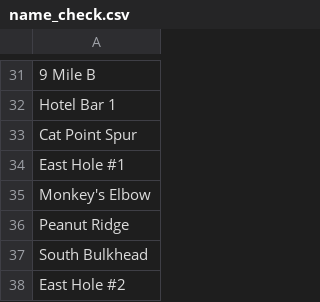
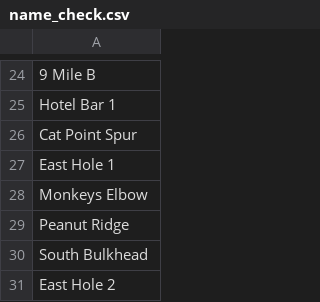
Before and after one commit to billpine/AB_DEP, a CSV file: name_check.csv, drawn as a sheet; only a part is shown, gaps mark what is left out; the diff covers the shown part only.

```diff
--- a/name_check.csv
+++ b/name_check.csv
@@ -33,6 +26,6 @@
 "Cat Point Spur"
-"East Hole #1"
-"Monkey's Elbow"
+"East Hole 1"
+"Monkeys Elbow"
 "Peanut Ridge"
 "South Bulkhead"
-"East Hole #2"
+"East Hole 2"
```
Also changed, not shown: 7 removed rows, 2 moved rows and 3 edited cells elsewhere in this file.
